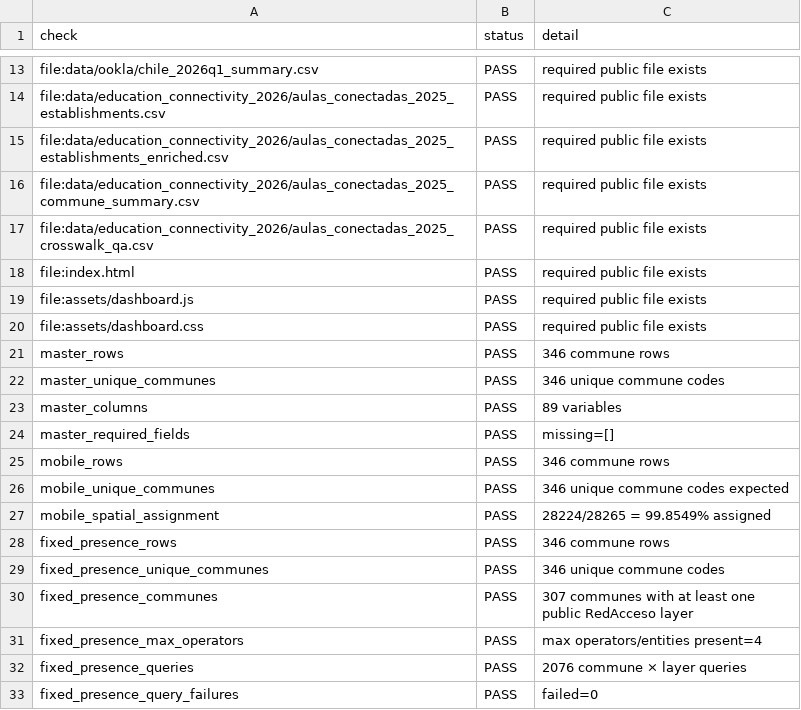
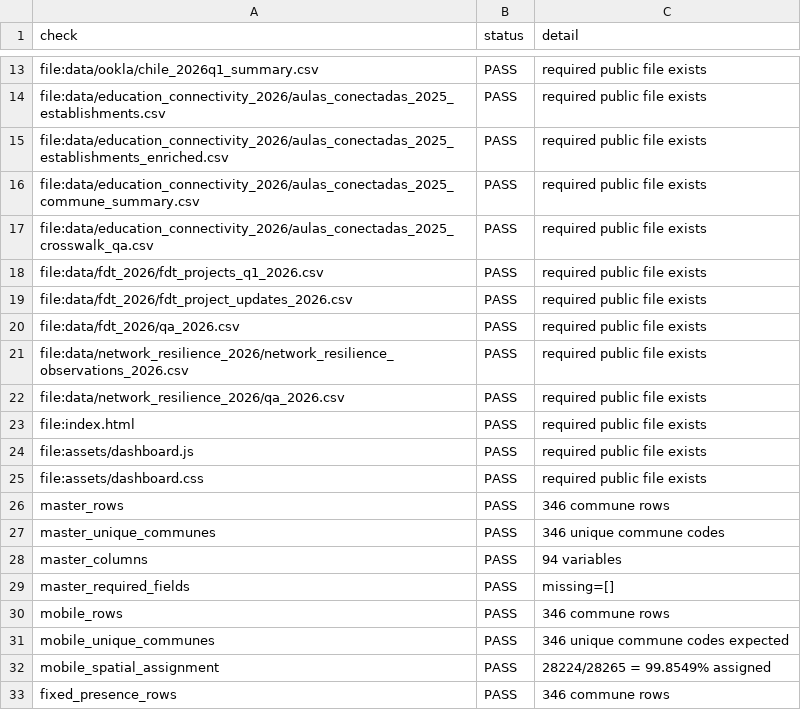
Before and after one commit to selguetagodoy/Chile-Digital-Inclusion, a CSV file: data/metadata/public_release_validation.csv, drawn as a sheet; only a part is shown, gaps mark what is left out; the shorter side is filled out with more unchanged rows.

```diff
--- a/data/metadata/public_release_validation.csv
+++ b/data/metadata/public_release_validation.csv
@@ -17,2 +17,7 @@ file:data/education_connectivity_2026/aulas_conectadas_2025_commune_summary.csv,
 file:data/education_connectivity_2026/aulas_conectadas_2025_crosswalk_qa.csv,PASS,required public file exists
+file:data/fdt_2026/fdt_projects_q1_2026.csv,PASS,required public file exists
+file:data/fdt_2026/fdt_project_updates_2026.csv,PASS,required public file exists
+file:data/fdt_2026/qa_2026.csv,PASS,required public file exists
+file:data/network_resilience_2026/network_resilience_observations_2026.csv,PASS,required public file exists
+file:data/network_resilience_2026/qa_2026.csv,PASS,required public file exists
 file:index.html,PASS,required public file exists
@@ -22,3 +27,3 @@ master_rows,PASS,346 commune rows
 master_unique_communes,PASS,346 unique commune codes
-master_columns,PASS,89 variables
+master_columns,PASS,94 variables
 master_required_fields,PASS,missing=[]
```
